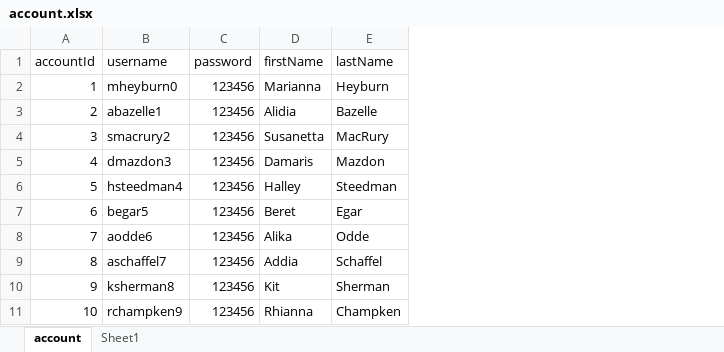
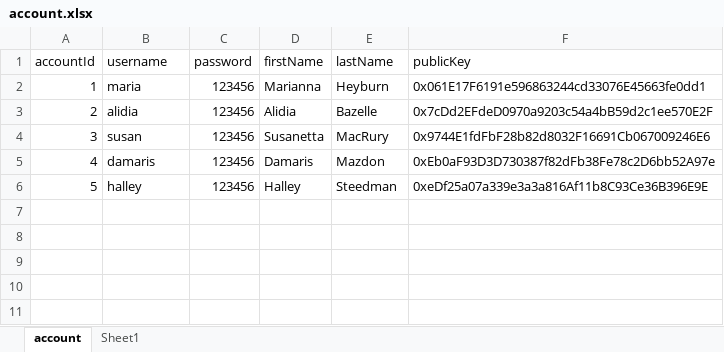
Before and after one commit to Tuan-Hung-Lo/COS30049-class02-group1.4, an Excel workbook: client/data/dataset/account.xlsx, sheet account, drawn as a sheet; values as stored, in another font and other column widths than the file's, no borders; table styles not drawn; removed rows and columns are numbered as before the commit, all else as after; the diff names each change by its address in the sheet, - before the commit and + after, or states it on an @@ line.

```diff
--- a/client/data/dataset/account.xlsx (sheet account)
+++ b/client/data/dataset/account.xlsx (sheet account)
+column F (publicKey), rows 2-6: 0x061E17F6191e596863244cd33076E45663fe0dd1 | 0x7cDd2EFdeD0970a9203c54a4bB59d2c1ee570E2F | 0x9744E1fdFbF28b82d8032F16691Cb067009246E6 | 0xEb0aF93D3D730387f82dFb38Fe78c2D6bb52A97e | 0xeDf25a07a339e3a3a816Af11b8C93Ce36B396E9E
-B2 (username): mheyburn0
+B2 (username): maria
-B3 (username): abazelle1
+B3 (username): alidia
-B4 (username): smacrury2
+B4 (username): susan
-B5 (username): dmazdon3
+B5 (username): damaris
-B6 (username): hsteedman4
+B6 (username): halley
-row 7: 6 | begar5 | 123456 | Beret | Egar
-row 8: 7 | aodde6 | 123456 | Alika | Odde
-row 9: 8 | aschaffel7 | 123456 | Addia | Schaffel
-row 10: 9 | ksherman8 | 123456 | Kit | Sherman
-row 11: 10 | rchampken9 | 123456 | Rhianna | Champken
```
Also changed, not shown: client/data/dataset/assets.xlsx, client/data/dataset/assets_receipt.xlsx, 6 other files.
